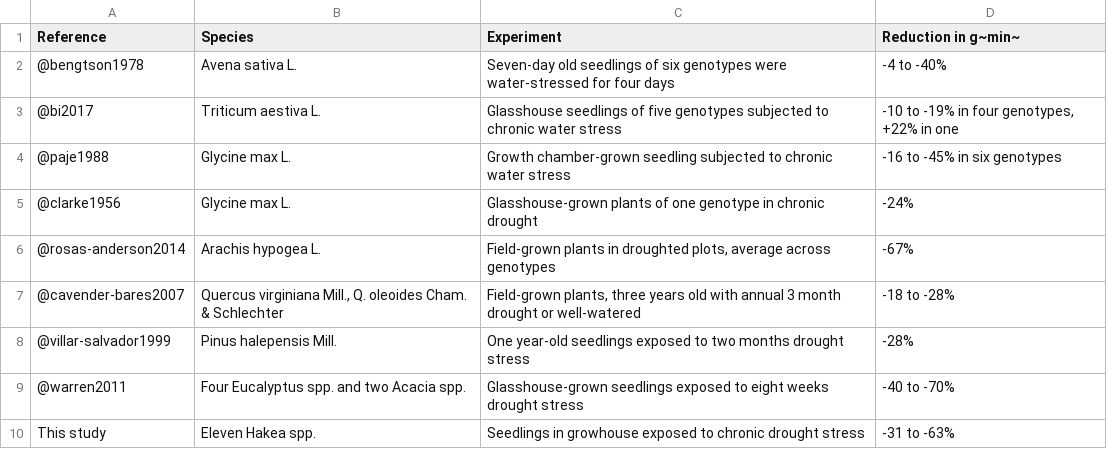
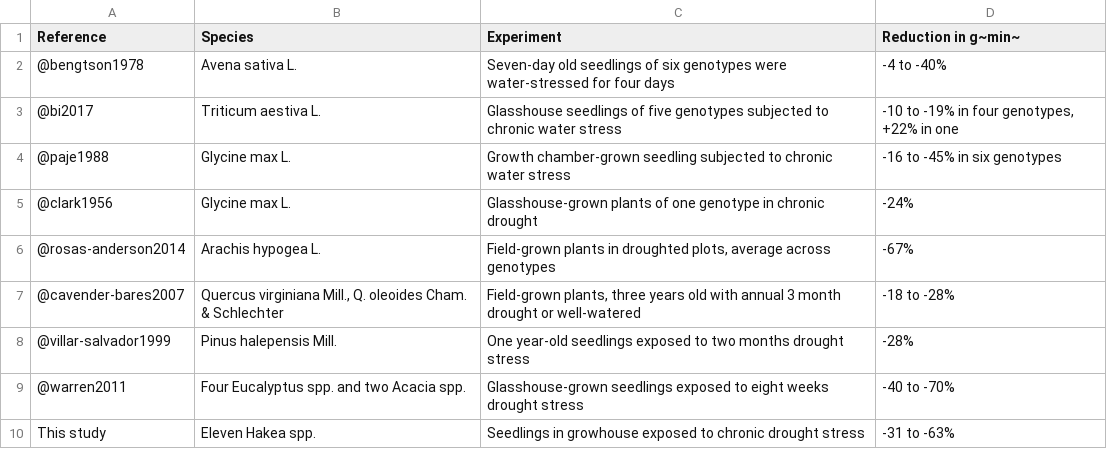
Before and after one commit to RemkoDuursma/g0paper, a CSV file: data/drought_gmin_table.csv, drawn as a sheet.

```diff
--- a/data/drought_gmin_table.csv
+++ b/data/drought_gmin_table.csv
@@ -4,3 +4,3 @@ Reference,Species,Experiment,Reduction in g~min~
 @paje1988,Glycine max L.,Growth chamber-grown seedling subjected to chronic water stress,-16 to -45% in six genotypes
-@clarke1956,Glycine max L.,"Glasshouse-grown plants of one genotype in chronic drought",-24%
+@clark1956,Glycine max L.,"Glasshouse-grown plants of one genotype in chronic drought",-24%
 @rosas-anderson2014,Arachis hypogea L.,"Field-grown plants in droughted plots, average across genotypes",-67%
```
Also changed, not shown: 10 other files.
